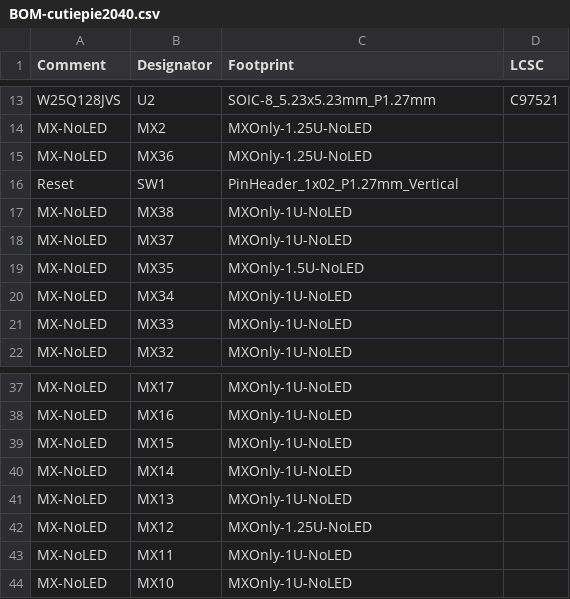
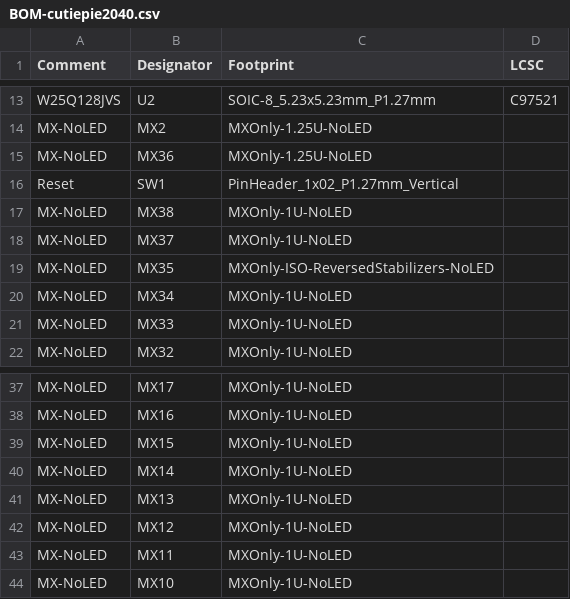
Before and after one commit to flamwenco/cutiepie, a CSV file: Production Files/BOM-cutiepie2040.csv, drawn as a sheet; only a part is shown, gaps mark what is left out.

```diff
--- a/Production Files/BOM-cutiepie2040.csv
+++ b/Production Files/BOM-cutiepie2040.csv
@@ -18,3 +18,3 @@ MX-NoLED,MX38,MXOnly-1U-NoLED,
 MX-NoLED,MX37,MXOnly-1U-NoLED,
-MX-NoLED,MX35,MXOnly-1.5U-NoLED,
+MX-NoLED,MX35,MXOnly-ISO-ReversedStabilizers-NoLED,
 MX-NoLED,MX34,MXOnly-1U-NoLED,
@@ -41,3 +41,3 @@ MX-NoLED,MX14,MXOnly-1U-NoLED,
 MX-NoLED,MX13,MXOnly-1U-NoLED,
-MX-NoLED,MX12,MXOnly-1.25U-NoLED,
+MX-NoLED,MX12,MXOnly-1U-NoLED,
 MX-NoLED,MX11,MXOnly-1U-NoLED,
```
Also changed, not shown: Production Files/POS-cutiepie2040.csv, 27 other files.
